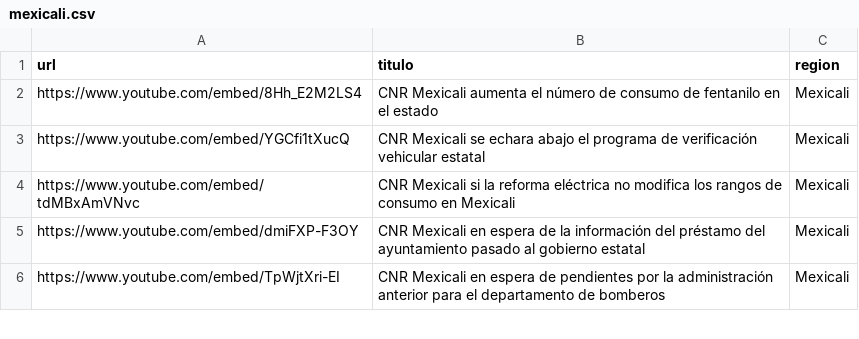
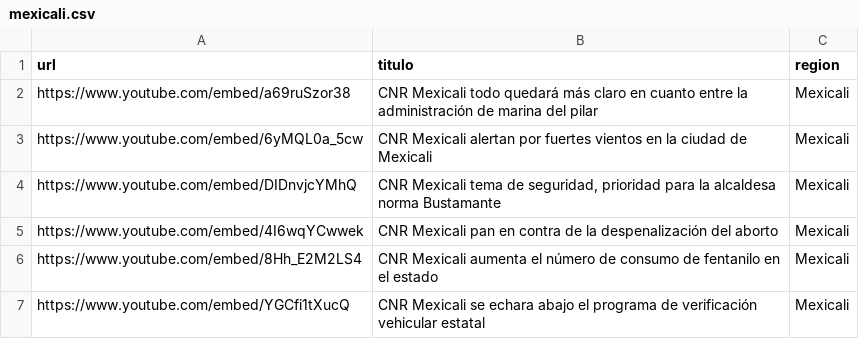
Before and after one commit to MauricioAlcala/cnr.tv, a CSV file: _data/mexicali.csv, drawn as a sheet; only a part is shown; the shorter side is filled out with more unchanged rows; the diff names each change by its address in the sheet, - before the commit and + after, or states it on an @@ line.

Commit message:
NOTAS OCTUBRE 18

```diff
--- a/_data/mexicali.csv
+++ b/_data/mexicali.csv
+row 2: https://www.youtube.com/embed/a69ruSzor38 | CNR Mexicali todo quedará más claro en cuanto entre la administración de marina del pilar | Mexicali
+row 3: https://www.youtube.com/embed/6yMQL0a_5cw | CNR Mexicali alertan por fuertes vientos en la ciudad de Mexicali | Mexicali
+row 4: https://www.youtube.com/embed/DIDnvjcYMhQ | CNR Mexicali tema de seguridad, prioridad para la alcaldesa norma Bustamante | Mexicali
+row 5: https://www.youtube.com/embed/4I6wqYCwwek | CNR Mexicali pan en contra de la despenalización del aborto | Mexicali
```
